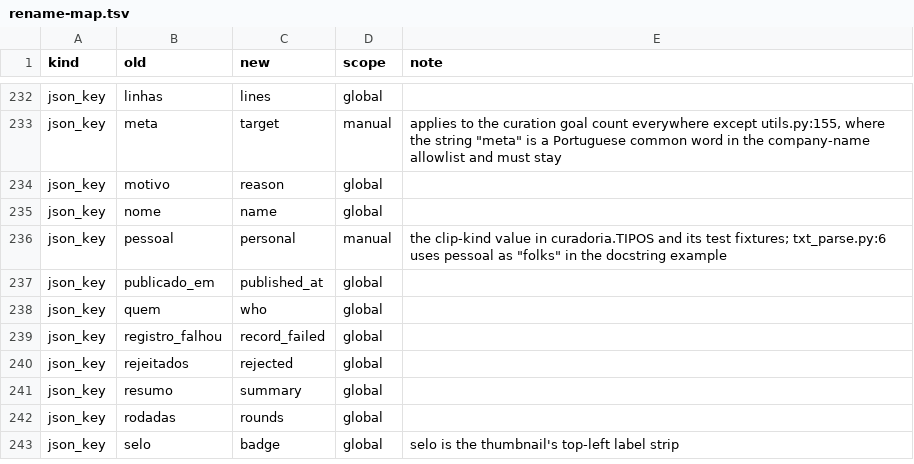
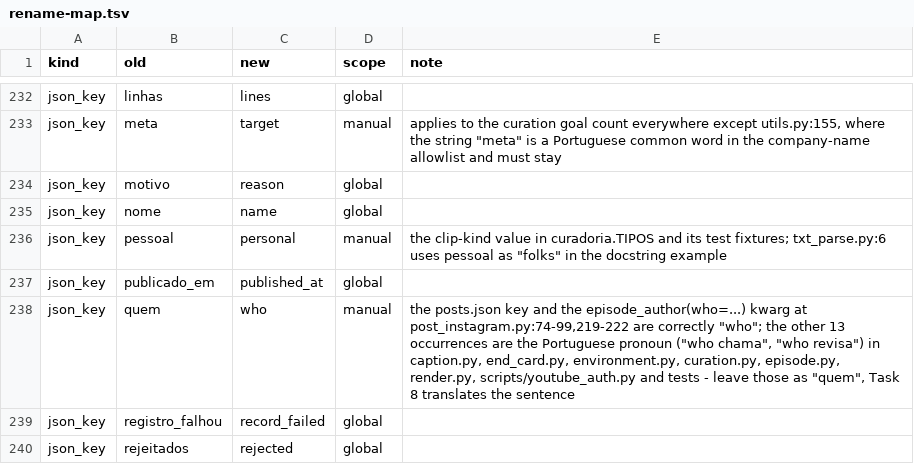
Before and after one commit to fernandoduro/talaria, a TSV file: docs/plans/phase-1-inputs/rename-map.tsv, drawn as a sheet; only a part is shown, gaps mark what is left out; the shorter side is filled out with more unchanged rows.

```diff
--- a/docs/plans/phase-1-inputs/rename-map.tsv
+++ b/docs/plans/phase-1-inputs/rename-map.tsv
@@ -237,3 +237,3 @@ json_key	pessoal	personal	manual	the clip-kind value in curadoria.TIPOS and its
 json_key	publicado_em	published_at	global	
-json_key	quem	who	global	
+json_key	quem	who	manual	the posts.json key and the episode_author(who=...) kwarg at post_instagram.py:74-99,219-222 are correctly "who"; the other 13 occurrences are the Portuguese pronoun ("who chama", "who revisa") in caption.py, end_card.py, environment.py, curation.py, episode.py, render.py, scripts/youtube_auth.py and tests - leave those as "quem", Task 8 translates the sentence
 json_key	registro_falhou	record_failed	global	
```
Also changed, not shown: 7 other files.
